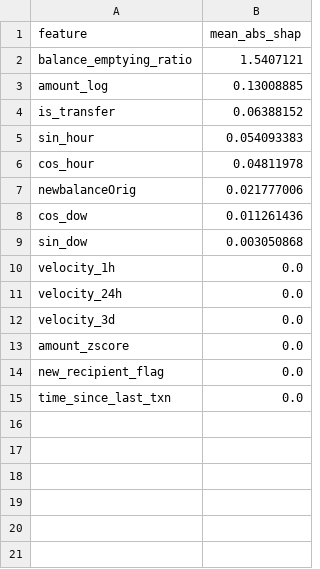
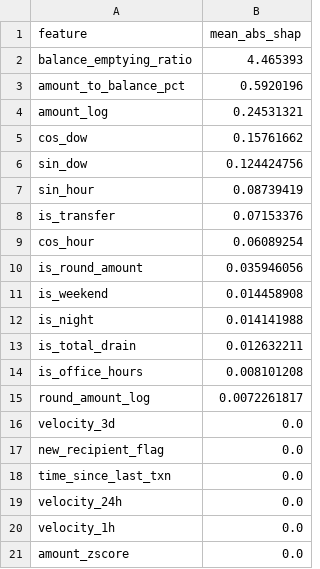
Before and after one commit to NgocDuy3112/banking-system, a CSV file: ml/models/feature_importance.csv, drawn as a sheet.

Commit message:
25-06_16-16 Retrain the model

```diff
--- a/ml/models/feature_importance.csv
+++ b/ml/models/feature_importance.csv
@@ -1,15 +1,21 @@
 feature,mean_abs_shap
-balance_emptying_ratio,1.5407121
-amount_log,0.13008885
-is_transfer,0.06388152
-sin_hour,0.054093383
-cos_hour,0.04811978
-newbalanceOrig,0.021777006
-cos_dow,0.011261436
-sin_dow,0.003050868
-velocity_1h,0.0
-velocity_24h,0.0
+balance_emptying_ratio,4.465393
+amount_to_balance_pct,0.5920196
+amount_log,0.24531321
+cos_dow,0.15761662
+sin_dow,0.124424756
+sin_hour,0.08739419
+is_transfer,0.07153376
+cos_hour,0.06089254
+is_round_amount,0.035946056
+is_weekend,0.014458908
+is_night,0.014141988
+is_total_drain,0.012632211
+is_office_hours,0.008101208
+round_amount_log,0.0072261817
 velocity_3d,0.0
-amount_zscore,0.0
 new_recipient_flag,0.0
 time_since_last_txn,0.0
+velocity_24h,0.0
+velocity_1h,0.0
+amount_zscore,0.0
```
Also changed, not shown: 17 other files.
